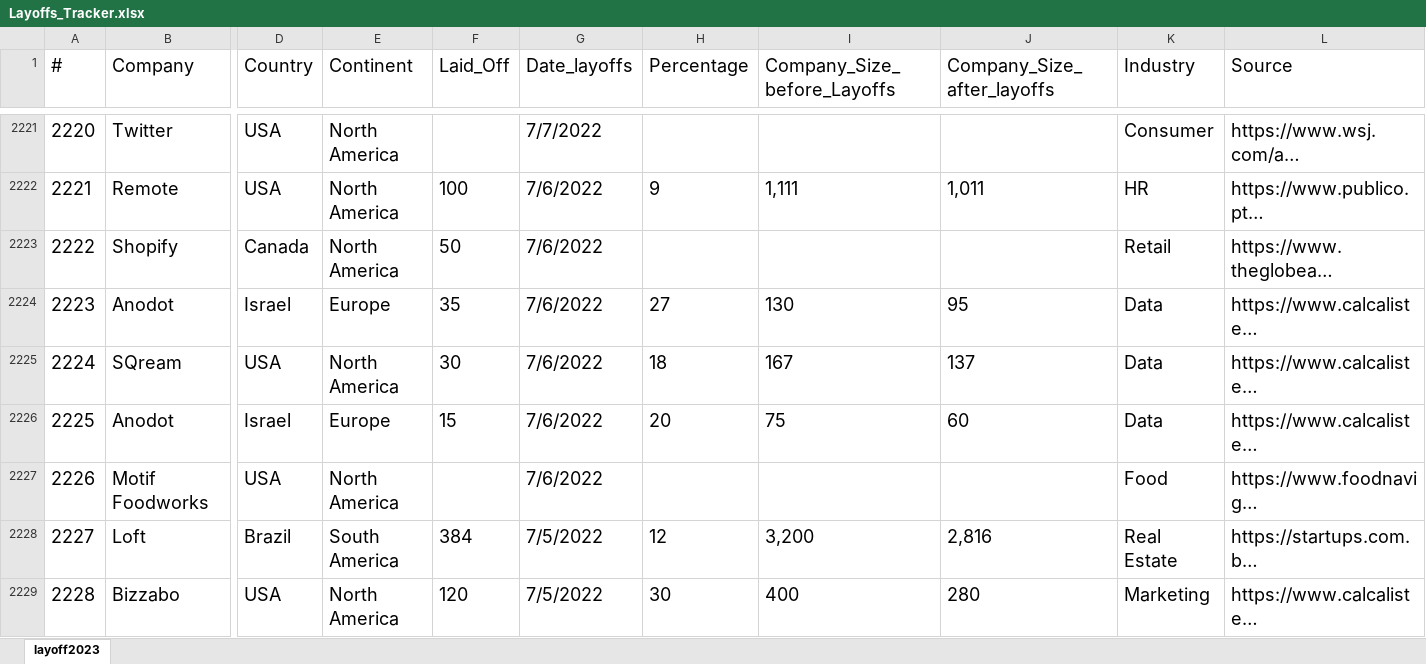
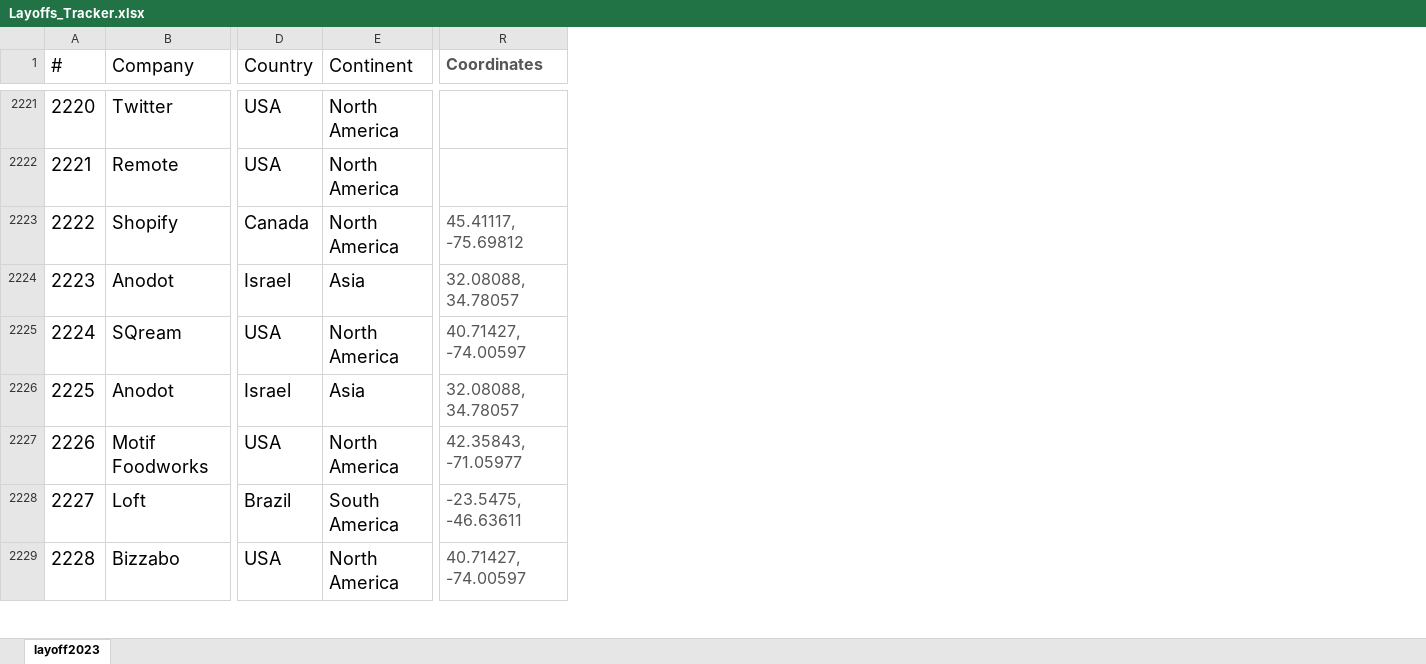
Before and after one commit to UlrikeDetective/New, an Excel workbook: data/Layoffs_Tracker.xlsx, sheet layoff2023, drawn as a sheet; only a part is shown, gaps mark what is left out; values as stored, in another font and other column widths than the file's, no borders; table styles not drawn; removed rows and columns are numbered as before the commit, all else as after; the diff covers the shown part only; the diff names each change by its address in the sheet, - before the commit and + after, or states it on an @@ line.

Commit message:
added new column coordinates to the dataset and added timeline chart to the analysis

```diff
--- a/data/Layoffs_Tracker.xlsx (sheet layoff2023)
+++ b/data/Layoffs_Tracker.xlsx (sheet layoff2023)
@@ column F (Laid_Off) hidden, rows 2222-2229: 100 | 50 | 35 | 30 | 15 |  | 384 | 120 @@
@@ column G (Date_layoffs) hidden, rows 2221-2229: 7/7/2022 | 7/6/2022 | 7/6/2022 | 7/6/2022 | 7/6/2022 | 7/6/2022 | 7/6/2022 | 7/5/2022 | 7/5/2022 @@
@@ column H (Percentage) hidden, rows 2222-2229: 9 |  | 27 | 18 | 20 |  | 12 | 30 @@
@@ column I (Company_Size_before_Layoffs) hidden, rows 2222-2229: 1,111 |  | 130 | 167 | 75 |  | 3,200 | 400 @@
@@ column J (Company_Size_after_layoffs) hidden, rows 2222-2229: 1,011 |  | 95 | 137 | 60 |  | 2,816 | 280 @@
@@ column K (Industry) hidden, rows 2221-2229: Consumer | HR | Retail | Data | Data | Data | Food | Real Estate | Marketing @@
@@ column L (Source) hidden, rows 2221-2229: https://www.wsj.com/a… | https://www.publico.pt… | https://www.theglobea… | https://www.calcaliste… | https://www.calcaliste… | https://www.calcaliste… | https://www.foodnavig… | https://startups.com.b… | https://www.calcaliste… @@
+column R (Coordinates), rows 2223-2229: 45.41117, -75.69812 | 32.08088, 34.78057 | 40.71427, -74.00597 | 32.08088, 34.78057 | 42.35843, -71.05977 | -23.5475, -46.63611 | 40.71427, -74.00597
-E2224 (Continent): Europe
+E2224 (Continent): Asia
-E2226 (Continent): Europe
+E2226 (Continent): Asia
```
Also changed, not shown: 87 edited cells elsewhere in this sheet, hidden cells, 3 other files.
